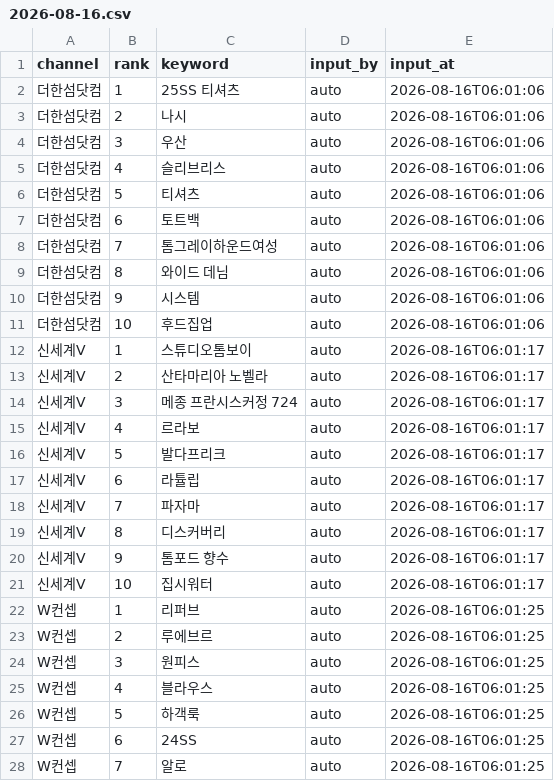
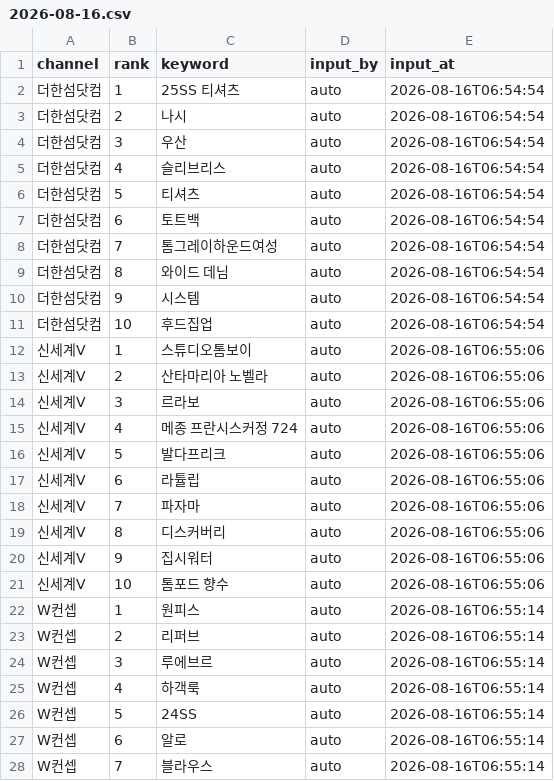
Before and after one commit to performanceteam12-sketch/babathe-trend-dashboard, a CSV file: data/app_search/2026-08-16.csv, drawn as a sheet; only a part is shown; the diff covers the shown part only.

```diff
--- a/data/app_search/2026-08-16.csv
+++ b/data/app_search/2026-08-16.csv
@@ -1,28 +1,28 @@
 channel,rank,keyword,input_by,input_at
-더한섬닷컴,1,25SS 티셔츠,auto,2026-08-16T06:01:06
-더한섬닷컴,2,나시,auto,2026-08-16T06:01:06
-더한섬닷컴,3,우산,auto,2026-08-16T06:01:06
-더한섬닷컴,4,슬리브리스,auto,2026-08-16T06:01:06
-더한섬닷컴,5,티셔츠,auto,2026-08-16T06:01:06
-더한섬닷컴,6,토트백,auto,2026-08-16T06:01:06
-더한섬닷컴,7,톰그레이하운드여성,auto,2026-08-16T06:01:06
-더한섬닷컴,8,와이드 데님,auto,2026-08-16T06:01:06
-더한섬닷컴,9,시스템,auto,2026-08-16T06:01:06
-더한섬닷컴,10,후드집업,auto,2026-08-16T06:01:06
-신세계V,1,스튜디오톰보이,auto,2026-08-16T06:01:17
-신세계V,2,산타마리아 노벨라,auto,2026-08-16T06:01:17
-신세계V,3,메종 프란시스커정 724,auto,2026-08-16T06:01:17
-신세계V,4,르라보,auto,2026-08-16T06:01:17
-신세계V,5,발다프리크,auto,2026-08-16T06:01:17
-신세계V,6,라튤립,auto,2026-08-16T06:01:17
-신세계V,7,파자마,auto,2026-08-16T06:01:17
-신세계V,8,디스커버리,auto,2026-08-16T06:01:17
-신세계V,9,톰포드 향수,auto,2026-08-16T06:01:17
-신세계V,10,집시워터,auto,2026-08-16T06:01:17
-W컨셉,1,리퍼브,auto,2026-08-16T06:01:25
-W컨셉,2,루에브르,auto,2026-08-16T06:01:25
-W컨셉,3,원피스,auto,2026-08-16T06:01:25
-W컨셉,4,블라우스,auto,2026-08-16T06:01:25
-W컨셉,5,하객룩,auto,2026-08-16T06:01:25
-W컨셉,6,24SS,auto,2026-08-16T06:01:25
-W컨셉,7,알로,auto,2026-08-16T06:01:25
+더한섬닷컴,1,25SS 티셔츠,auto,2026-08-16T06:54:54
+더한섬닷컴,2,나시,auto,2026-08-16T06:54:54
+더한섬닷컴,3,우산,auto,2026-08-16T06:54:54
+더한섬닷컴,4,슬리브리스,auto,2026-08-16T06:54:54
+더한섬닷컴,5,티셔츠,auto,2026-08-16T06:54:54
+더한섬닷컴,6,토트백,auto,2026-08-16T06:54:54
+더한섬닷컴,7,톰그레이하운드여성,auto,2026-08-16T06:54:54
+더한섬닷컴,8,와이드 데님,auto,2026-08-16T06:54:54
+더한섬닷컴,9,시스템,auto,2026-08-16T06:54:54
+더한섬닷컴,10,후드집업,auto,2026-08-16T06:54:54
+신세계V,1,스튜디오톰보이,auto,2026-08-16T06:55:06
+신세계V,2,산타마리아 노벨라,auto,2026-08-16T06:55:06
+신세계V,3,르라보,auto,2026-08-16T06:55:06
+신세계V,4,메종 프란시스커정 724,auto,2026-08-16T06:55:06
+신세계V,5,발다프리크,auto,2026-08-16T06:55:06
+신세계V,6,라튤립,auto,2026-08-16T06:55:06
+신세계V,7,파자마,auto,2026-08-16T06:55:06
+신세계V,8,디스커버리,auto,2026-08-16T06:55:06
+신세계V,9,집시워터,auto,2026-08-16T06:55:06
+신세계V,10,톰포드 향수,auto,2026-08-16T06:55:06
+W컨셉,1,원피스,auto,2026-08-16T06:55:14
+W컨셉,2,리퍼브,auto,2026-08-16T06:55:14
+W컨셉,3,루에브르,auto,2026-08-16T06:55:14
+W컨셉,4,하객룩,auto,2026-08-16T06:55:14
+W컨셉,5,24SS,auto,2026-08-16T06:55:14
+W컨셉,6,알로,auto,2026-08-16T06:55:14
+W컨셉,7,블라우스,auto,2026-08-16T06:55:14
```
Also changed, not shown: 25 edited cells elsewhere in this file.
